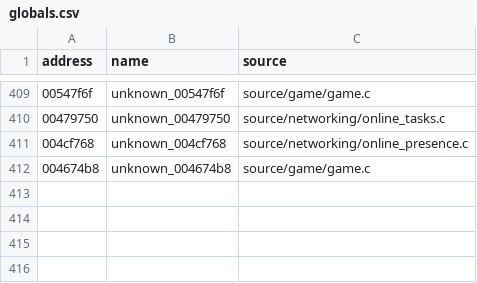
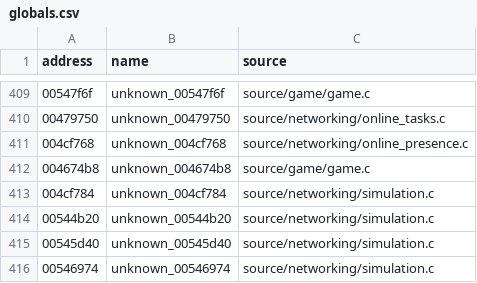
Before and after one commit to stevencol/halo-2-universal, a CSV file: symbols/globals.csv, drawn as a sheet; only a part is shown, gaps mark what is left out.

```diff
--- a/symbols/globals.csv
+++ b/symbols/globals.csv
@@ -412 +412,5 @@ address,name,source
 004674b8,unknown_004674b8,source/game/game.c
+004cf784,unknown_004cf784,source/networking/simulation.c
+00544b20,unknown_00544b20,source/networking/simulation.c
+00545d40,unknown_00545d40,source/networking/simulation.c
+00546974,unknown_00546974,source/networking/simulation.c
```
Also changed, not shown: symbols/functions.csv, 7 other files.
